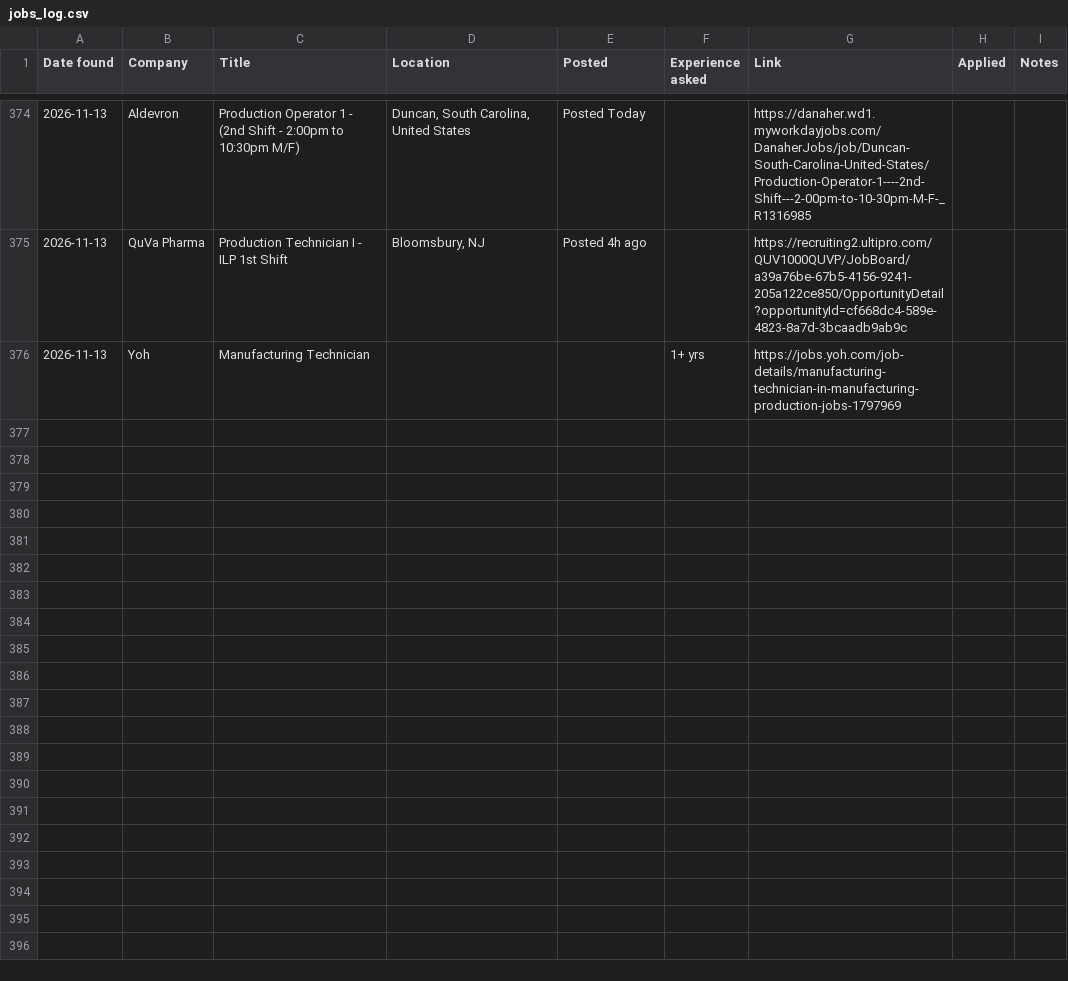
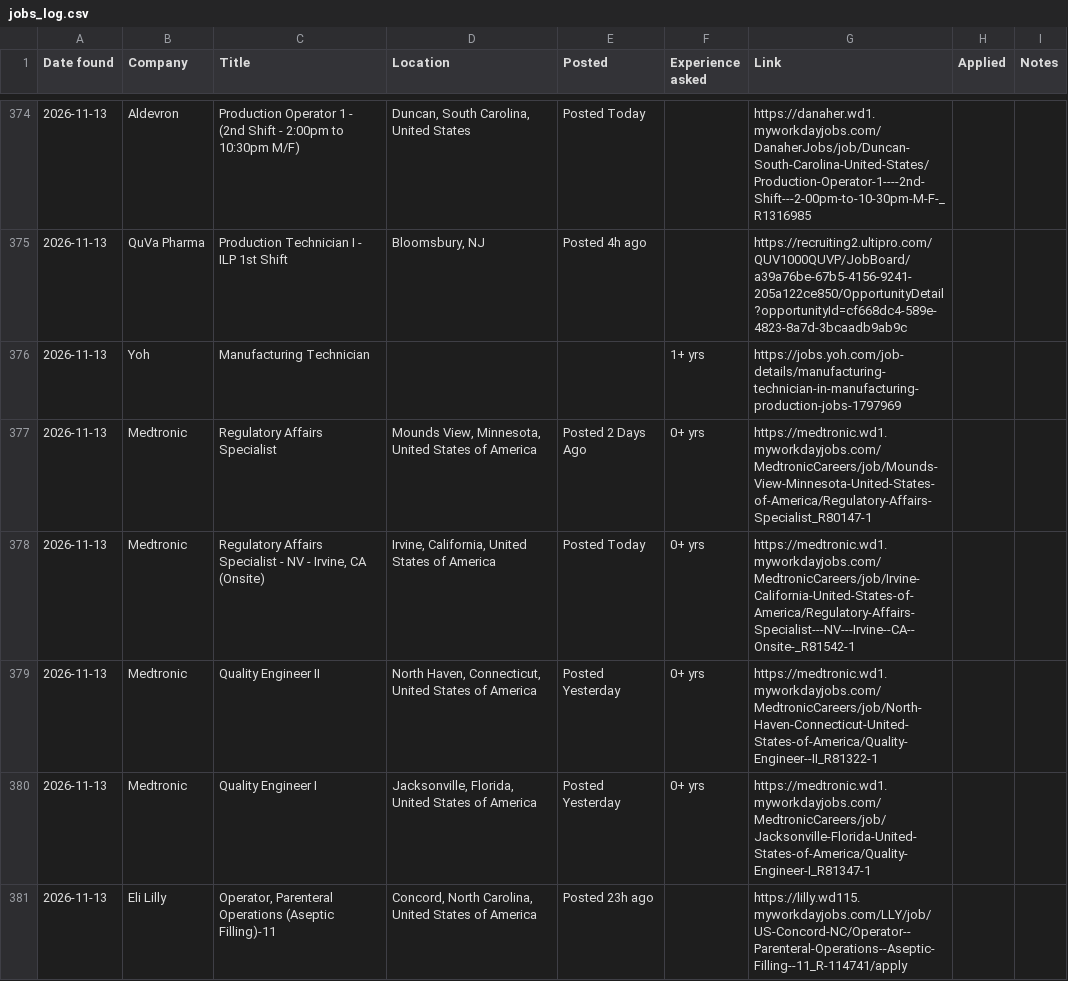
Before and after one commit to arkit-reg/Job_Watch_21, a CSV file: jobs_log.csv, drawn as a sheet; only a part is shown, gaps mark what is left out; the diff names each change by its address in the sheet, - before the commit and + after, or states it on an @@ line.

```diff
--- a/jobs_log.csv
+++ b/jobs_log.csv
+row 377: 2026-11-13 | Medtronic | Regulatory Affairs Specialist | Mounds View, Minnesota, United States of America | Posted 2 Days Ago | 0+ yrs | https://medtronic.wd1.myworkdayjobs.com/MedtronicCareers/job/Mounds-View-Minnesota-United-States-of-America/Regulatory-Affairs-Specialist_R80147-1
+row 378: 2026-11-13 | Medtronic | Regulatory Affairs Specialist - NV - Irvine, CA (Onsite) | Irvine, California, United States of America | Posted Today | 0+ yrs | https://medtronic.wd1.myworkdayjobs.com/MedtronicCareers/job/Irvine-California-United-States-of-America/Regulatory-Affairs-Specialist---NV---Irvine--CA--Onsite-_R81542-1
+row 379: 2026-11-13 | Medtronic | Quality Engineer II | North Haven, Connecticut, United States of America | Posted Yesterday | 0+ yrs | https://medtronic.wd1.myworkdayjobs.com/MedtronicCareers/job/North-Haven-Connecticut-United-States-of-America/Quality-Engineer--II_R81322-1
+row 380: 2026-11-13 | Medtronic | Quality Engineer I | Jacksonville, Florida, United States of America | Posted Yesterday | 0+ yrs | https://medtronic.wd1.myworkdayjobs.com/MedtronicCareers/job/Jacksonville-Florida-United-States-of-America/Quality-Engineer-I_R81347-1
+row 381: 2026-11-13 | Eli Lilly | Operator, Parenteral Operations (Aseptic Filling)-11 | Concord, North Carolina, United States of America | Posted 23h ago |  | https://lilly.wd115.myworkdayjobs.com/LLY/job/US-Concord-NC/Operator--Parenteral-Operations--Aseptic-Filling--11_R-114741/apply
```
Also changed, not shown: manual_check.csv, 1 other file.
